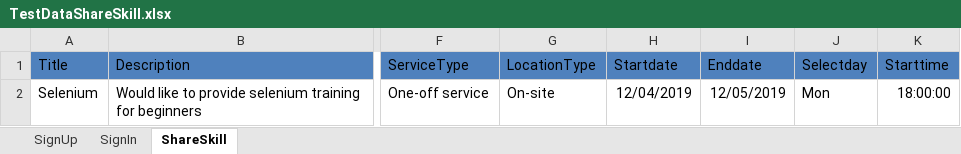
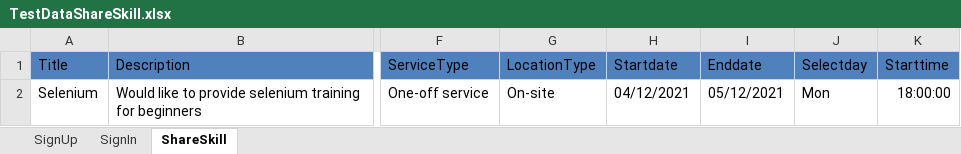
Before and after one commit to shilpikumaricit/marsframework, an Excel workbook: MarsFramework/ExcelData/TestDataShareSkill.xlsx, sheet ShareSkill, drawn as a sheet; only a part is shown, gaps mark what is left out; values as stored, in another font and other column widths than the file's, no borders; the diff names each change by its address in the sheet, - before the commit and + after, or states it on an @@ line.

Commit message:
Add, Edit and Delete for Share Skill and Manage Listing

```diff
--- a/MarsFramework/ExcelData/TestDataShareSkill.xlsx (sheet ShareSkill)
+++ b/MarsFramework/ExcelData/TestDataShareSkill.xlsx (sheet ShareSkill)
-H2 (Startdate): 12/04/2019
+H2 (Startdate): 04/12/2021
-I2 (Enddate): 12/05/2019
+I2 (Enddate): 05/12/2021
```
Also changed, not shown: MarsFramework/ExcelData/TestDataManageListings.xlsx, 33 other files.
